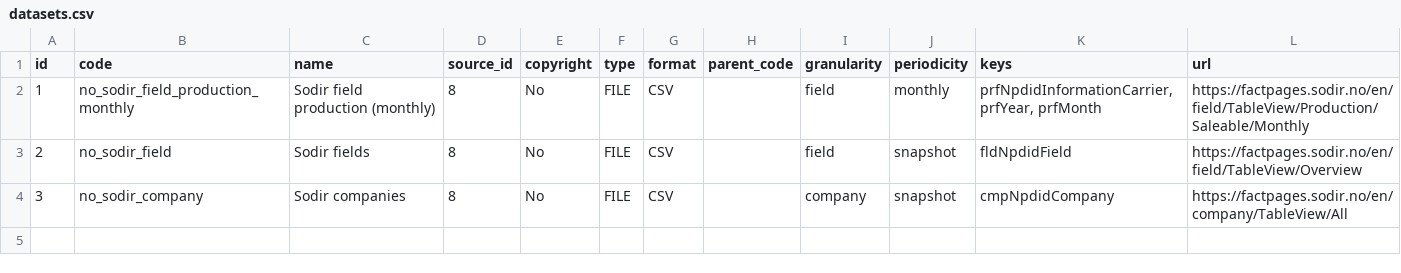
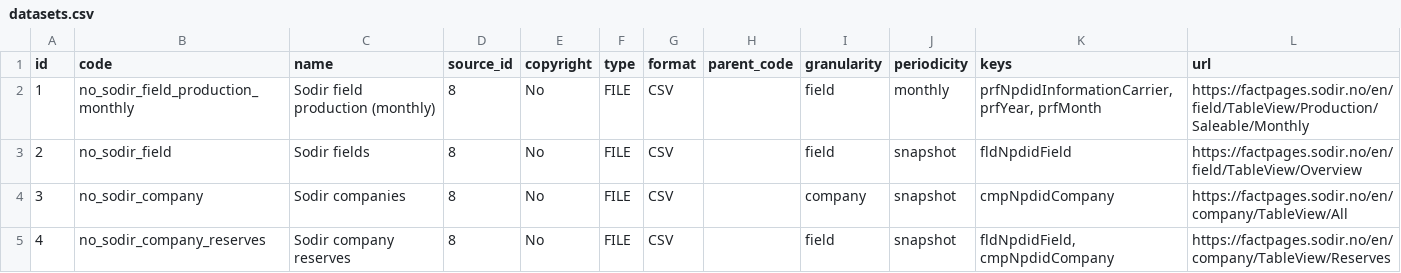
Before and after one commit to luisfmrosa/hydrocscraper, a CSV file: data/static/datasets.csv, drawn as a sheet.

```diff
--- a/data/static/datasets.csv
+++ b/data/static/datasets.csv
@@ -4 +4,2 @@ id,code,name,source_id,copyright,type,format,parent_code,granularity,periodicity
 3,no_sodir_company,Sodir companies,8,No,FILE,CSV,,company,snapshot,cmpNpdidCompany,https://factpages.sodir.no/en/company/TableView/All
+4,no_sodir_company_reserves,Sodir company reserves,8,No,FILE,CSV,,field,snapshot,"fldNpdidField, cmpNpdidCompany",https://factpages.sodir.no/en/company/TableView/Reserves
```
Also changed, not shown: data/static/hooks.csv, 14 other files.
